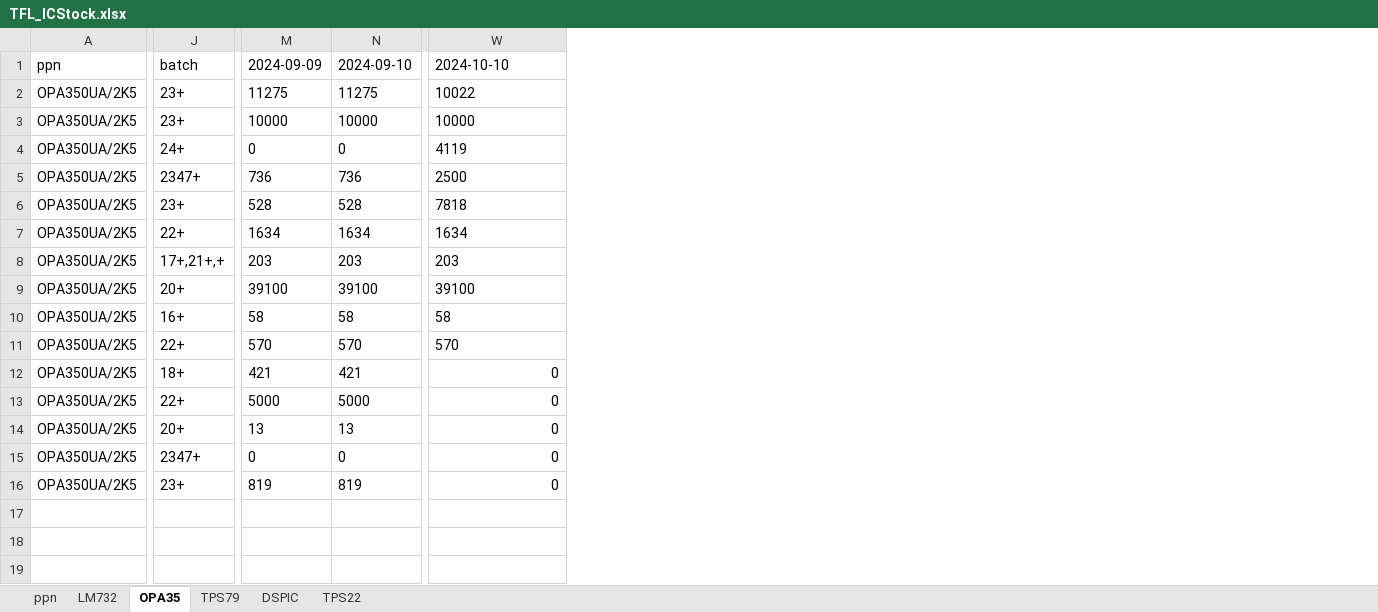
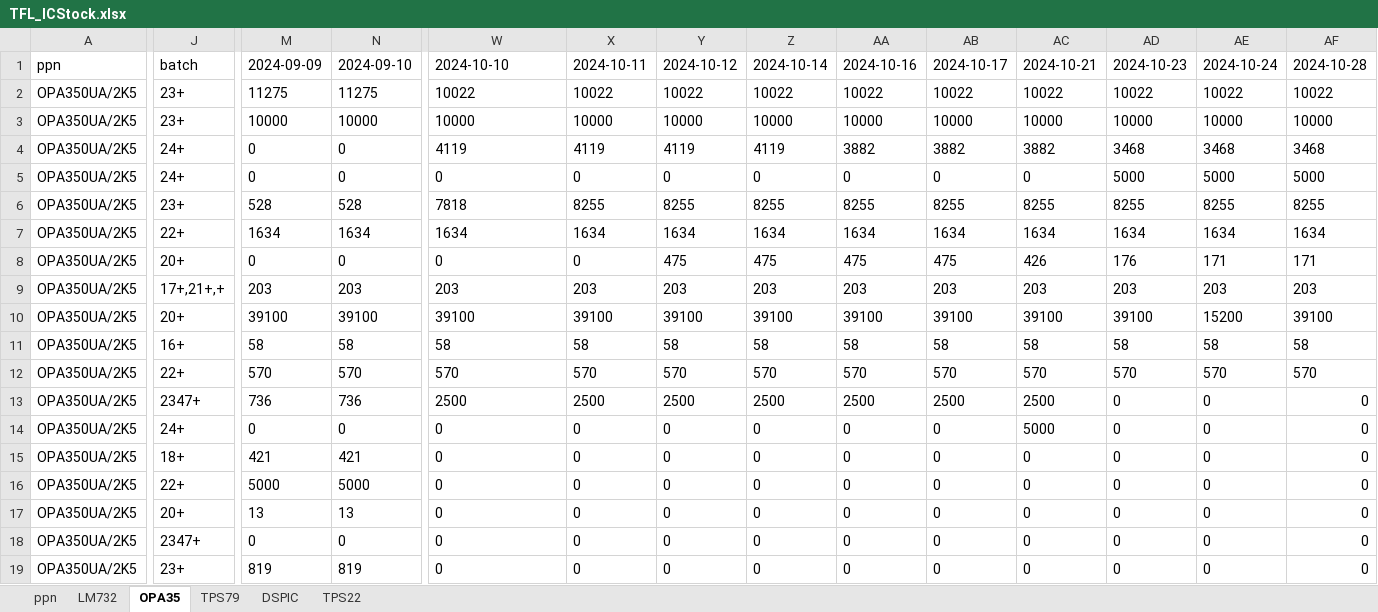
Before and after one commit to gree180160/YJCX_AI, an Excel workbook: IC_stock/TFL_ICStock.xlsx, sheet OPA35, drawn as a sheet; only a part is shown, gaps mark what is left out; values as stored, in another font and other column widths than the file's, no borders; addresses are those after the commit; rows hold the shown columns only; the diff covers the shown part only; the diff names each change by its address in the sheet, - before the commit and + after, or states it on an @@ line.

```diff
--- a/IC_stock/TFL_ICStock.xlsx (sheet OPA35)
+++ b/IC_stock/TFL_ICStock.xlsx (sheet OPA35)
+column X, rows 1-7: 2024-10-11 | 10022 | 10000 | 4119 | 0 | 8255 | 1634; rows 9-12: 203 | 39100 | 58 | 570; rows 15-19: all 0
+column Y, rows 1-7: 2024-10-12 | 10022 | 10000 | 4119 | 0 | 8255 | 1634; rows 9-12: 203 | 39100 | 58 | 570; rows 15-19: all 0
+column Z, rows 1-7: 2024-10-14 | 10022 | 10000 | 4119 | 0 | 8255 | 1634; rows 9-12: 203 | 39100 | 58 | 570; rows 15-19: all 0
+column AA, rows 1-7: 2024-10-16 | 10022 | 10000 | 3882 | 0 | 8255 | 1634; rows 9-12: 203 | 39100 | 58 | 570; rows 15-19: all 0
+column AB, rows 1-7: 2024-10-17 | 10022 | 10000 | 3882 | 0 | 8255 | 1634; rows 9-12: 203 | 39100 | 58 | 570; rows 15-19: all 0
+column AC, rows 1-7: 2024-10-21 | 10022 | 10000 | 3882 | 0 | 8255 | 1634; rows 9-12: 203 | 39100 | 58 | 570; rows 15-19: all 0
+column AD, rows 1-7: 2024-10-23 | 10022 | 10000 | 3468 | 5000 | 8255 | 1634; rows 9-12: 203 | 39100 | 58 | 570; rows 15-19: all 0
+column AE, rows 1-7: 2024-10-24 | 10022 | 10000 | 3468 | 5000 | 8255 | 1634; rows 9-12: 203 | 15200 | 58 | 570; rows 15-19: all 0
+column AF, rows 1-7: 2024-10-28 | 10022 | 10000 | 3468 | 5000 | 8255 | 1634; rows 9-12: 203 | 39100 | 58 | 570; rows 15-19: all 0
-J5: 2347+
+J5: 24+
-M5: 736
+M5: 0
-N5: 736
+N5: 0
-W5: 2500
+W5: 0
+row 8: OPA350UA/2K5 | 20+ | 0 | 0 | 0 | 0 | 475 | 475 | 475 | 475 | 426 | 176 | 171 | 171
+row 13: OPA350UA/2K5 | 2347+ | 736 | 736 | 2500 | 2500 | 2500 | 2500 | 2500 | 2500 | 2500 | 0 | 0 | 0
+row 14: OPA350UA/2K5 | 24+ | 0 | 0 | 0 | 0 | 0 | 0 | 0 | 0 | 5000 | 0 | 0 | 0
-W15:W19 alignment: right
+W15:W19 alignment: left
```
Also changed, not shown: 8 edited cells elsewhere in this sheet, sheet TPS22, sheet DSPIC, sheet LM732, sheet TPS79, TChanLongTE.xlsx, TJDMC.xlsx, 50 other files.
